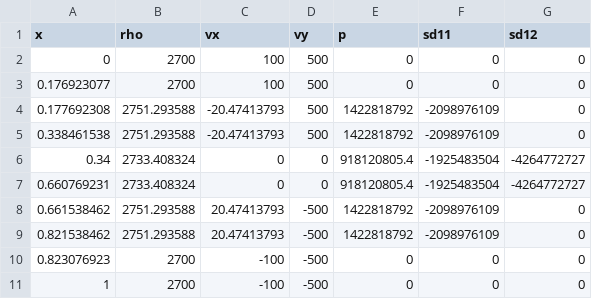
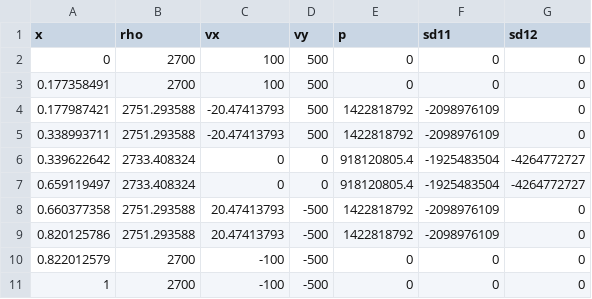
Before and after one commit to Helblindi/Laglos, a CSV file: exact_sol/elastic/MooneyRivlin/impact-shear/combined.csv, drawn as a sheet.

Commit message:
Modified x values of combined file for better accuracy.

```diff
--- a/exact_sol/elastic/MooneyRivlin/impact-shear/combined.csv
+++ b/exact_sol/elastic/MooneyRivlin/impact-shear/combined.csv
@@ -2,10 +2,10 @@ x,rho,vx,vy,p,sd11,sd12
 0,2700,100,500,0,0,0
-0.176923077,2700,100,500,0,0,0
-0.177692308,2751.293588,-20.47413793,500,1422818792,-2098976109,0
-0.338461538,2751.293588,-20.47413793,500,1422818792,-2098976109,0
-0.34,2733.408324,0,0,918120805.4,-1925483504,-4264772727
-0.660769231,2733.408324,0,0,918120805.4,-1925483504,-4264772727
-0.661538462,2751.293588,20.47413793,-500,1422818792,-2098976109,0
-0.821538462,2751.293588,20.47413793,-500,1422818792,-2098976109,0
-0.823076923,2700,-100,-500,0,0,0
+0.177358491,2700,100,500,0,0,0
+0.177987421,2751.293588,-20.47413793,500,1422818792,-2098976109,0
+0.338993711,2751.293588,-20.47413793,500,1422818792,-2098976109,0
+0.339622642,2733.408324,0,0,918120805.4,-1925483504,-4264772727
+0.659119497,2733.408324,0,0,918120805.4,-1925483504,-4264772727
+0.660377358,2751.293588,20.47413793,-500,1422818792,-2098976109,0
+0.820125786,2751.293588,20.47413793,-500,1422818792,-2098976109,0
+0.822012579,2700,-100,-500,0,0,0
 1,2700,-100,-500,0,0,0
```
